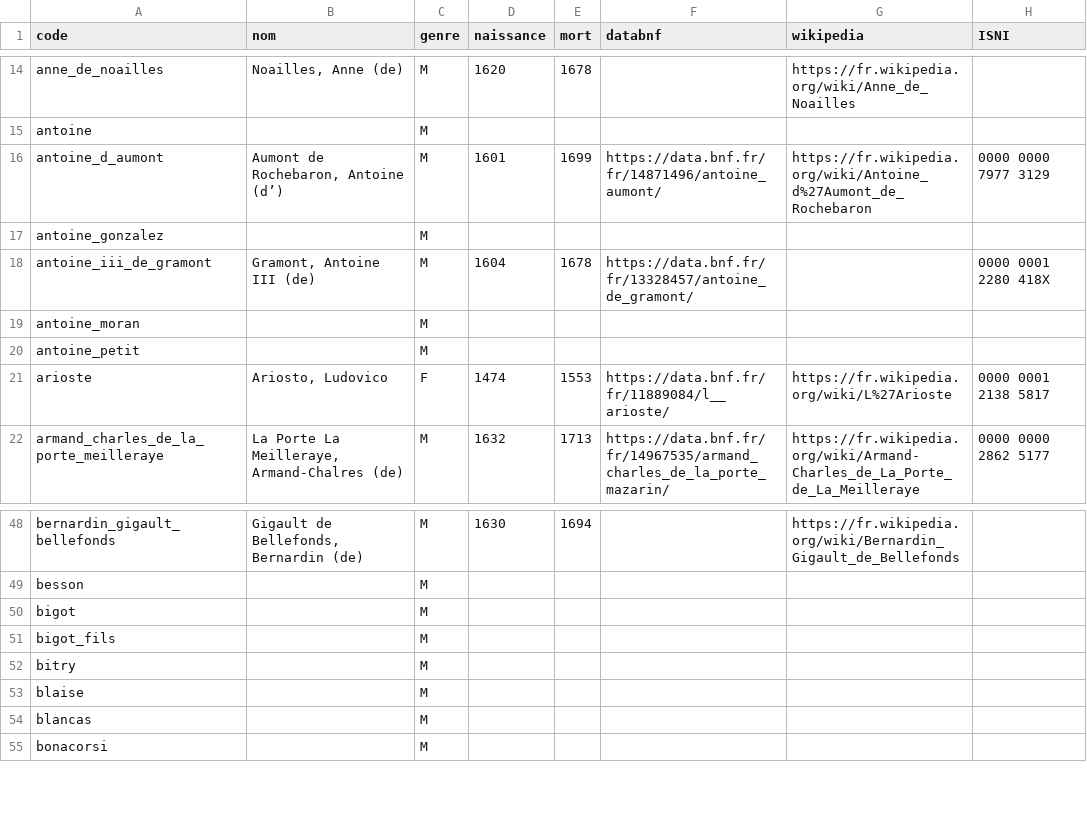
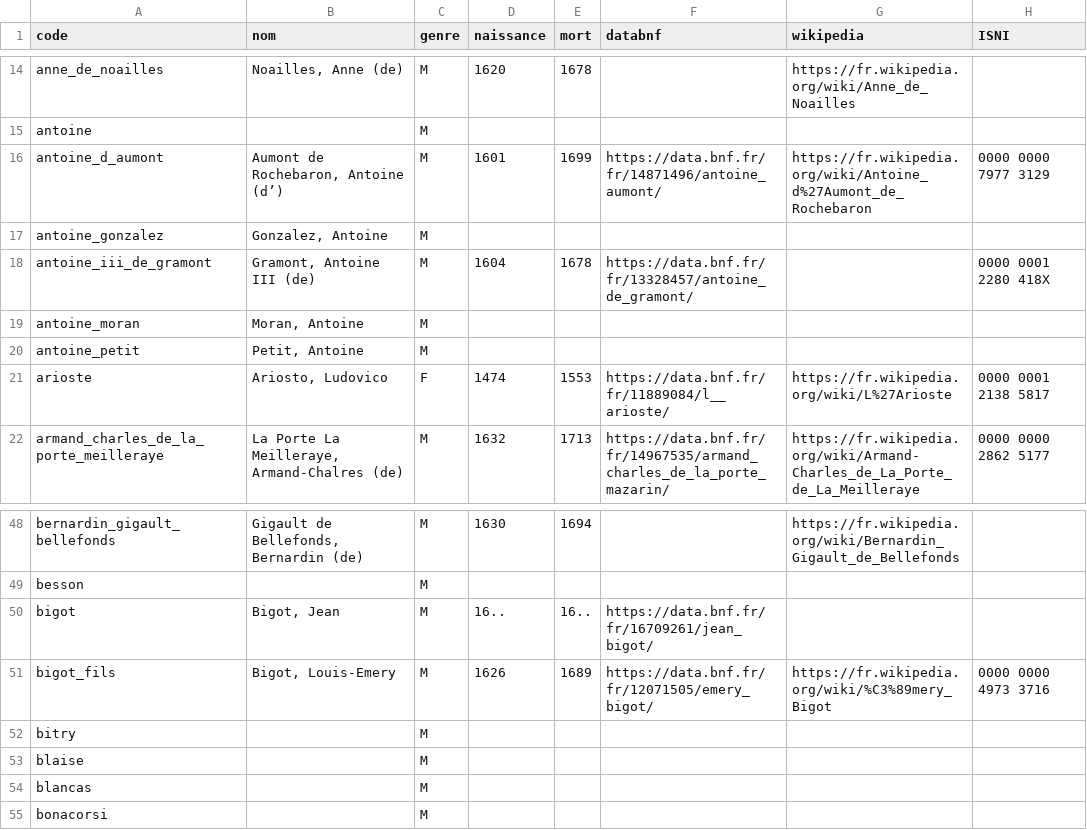
Before and after one commit to fetes17/merveilles17, a TSV file: index/personne.tsv, drawn as a sheet; only a part is shown, gaps mark what is left out; the diff covers the shown part only.

```diff
--- a/index/personne.tsv
+++ b/index/personne.tsv
@@ -16,6 +16,6 @@ antoine		M
 antoine_d_aumont	Aumont de Rochebaron, Antoine (d’)	M	1601	1699	https://data.bnf.fr/fr/14871496/antoine_aumont/	https://fr.wikipedia.org/wiki/Antoine_d%27Aumont_de_Rochebaron	0000 0000 7977 3129
-antoine_gonzalez		M					
+antoine_gonzalez	Gonzalez, Antoine	M					
 antoine_iii_de_gramont	Gramont, Antoine III (de)	M	1604	1678	https://data.bnf.fr/fr/13328457/antoine_de_gramont/		0000 0001 2280 418X
-antoine_moran		M					
-antoine_petit		M					
+antoine_moran	Moran, Antoine	M					
+antoine_petit	Petit, Antoine	M					
 arioste	Ariosto, Ludovico	F	1474	1553	https://data.bnf.fr/fr/11889084/l__arioste/	https://fr.wikipedia.org/wiki/L%27Arioste	0000 0001 2138 5817
@@ -49,4 +49,4 @@ bernardin_gigault_bellefonds	Gigault de Bellefonds, Bernardin (de)	M	1630	1694
 besson		M					
-bigot		M					
-bigot_fils		M					
+bigot	Bigot, Jean	M	16..	16..	https://data.bnf.fr/fr/16709261/jean_bigot/		
+bigot_fils	Bigot, Louis-Emery	M	1626	1689	https://data.bnf.fr/fr/12071505/emery_bigot/	https://fr.wikipedia.org/wiki/%C3%89mery_Bigot	0000 0000 4973 3716
 bitry		M					
```
Also changed, not shown: 36 edited cells elsewhere in this file.
